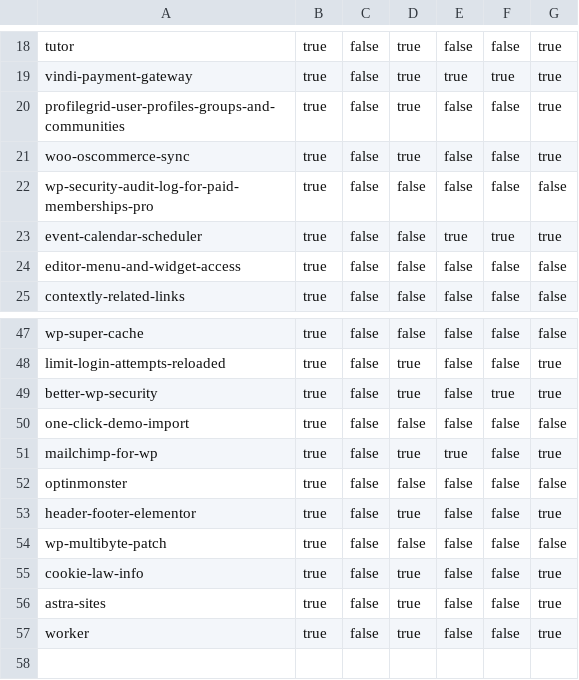
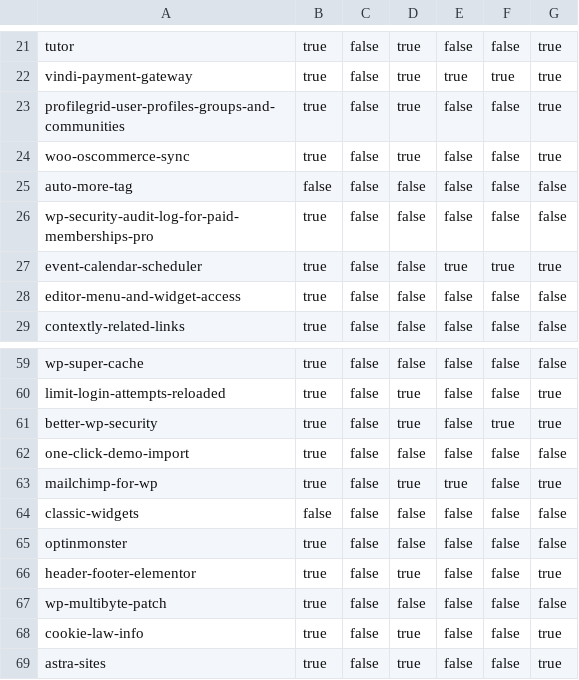
Before and after one commit to nicholasphair/gdpr-analysis, a CSV file: system/599e091c/success.csv, drawn as a sheet; only a part is shown, gaps mark what is left out; the shorter side is filled out with more unchanged rows; the diff covers the shown part only.

```diff
--- a/system/599e091c/success.csv
+++ b/system/599e091c/success.csv
@@ -21,2 +24,3 @@ profilegrid-user-profiles-groups-and-communities,true,false,true,false,false,tru
 woo-oscommerce-sync,true,false,true,false,false,true
+auto-more-tag,false,false,false,false,false,false
 wp-security-audit-log-for-paid-memberships-pro,true,false,false,false,false,false
@@ -51,2 +63,3 @@ one-click-demo-import,true,false,false,false,false,false
 mailchimp-for-wp,true,false,true,true,false,true
+classic-widgets,false,false,false,false,false,false
 optinmonster,true,false,false,false,false,false
```
Also changed, not shown: 11 added rows elsewhere in this file, system/599e091c/fail.csv, system/599e091c/results.csv, 4 other files.
